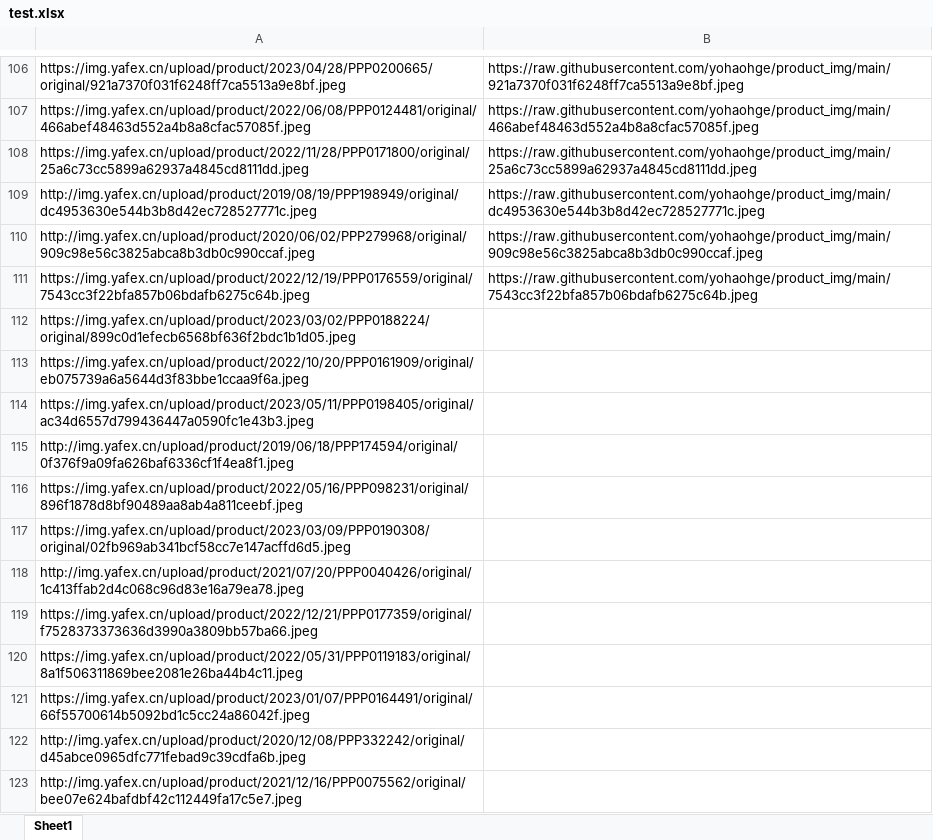
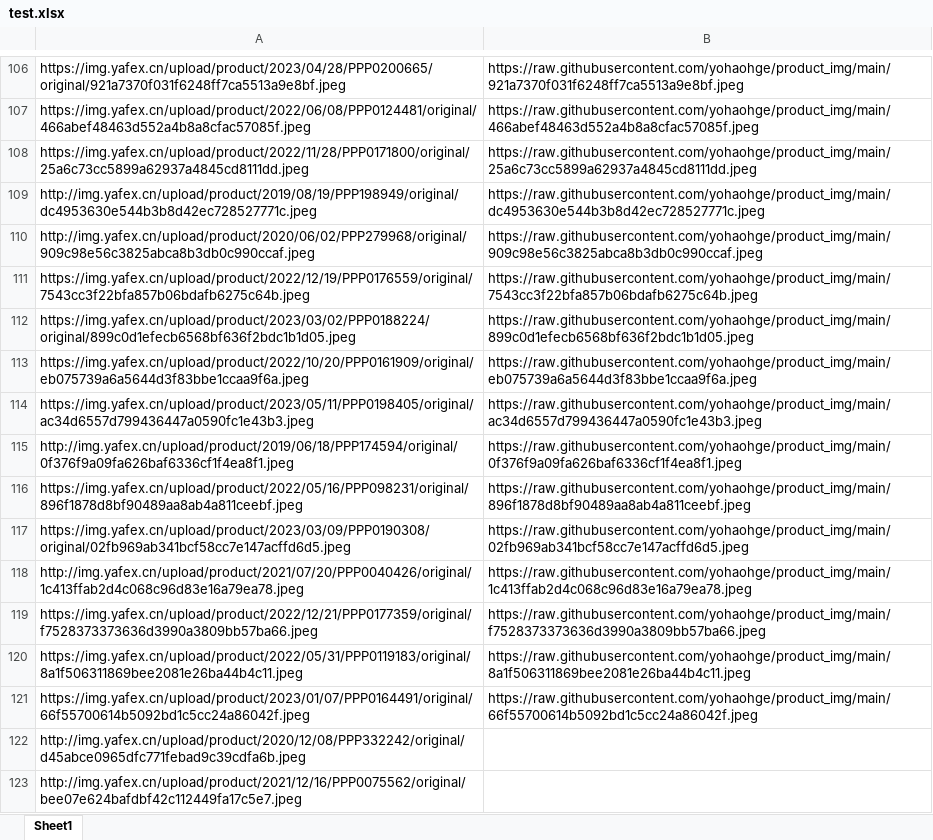
Before and after one commit to cat-cool/img, an Excel workbook: test.xlsx, sheet Sheet1, drawn as a sheet; only a part is shown, gaps mark what is left out; values as stored, in another font and other column widths than the file's, no borders; conditional formats not drawn; the diff names each change by its address in the sheet, - before the commit and + after, or states it on an @@ line.

```diff
--- a/test.xlsx (sheet Sheet1)
+++ b/test.xlsx (sheet Sheet1)
-B112: (empty)
+B112: https://raw.githubusercontent.com/yohaohge/product_img/main/899c0d1efecb6568bf636f2bdc1b1d05.jpeg
-B113: (empty)
+B113: https://raw.githubusercontent.com/yohaohge/product_img/main/eb075739a6a5644d3f83bbe1ccaa9f6a.jpeg
-B114: (empty)
+B114: https://raw.githubusercontent.com/yohaohge/product_img/main/ac34d6557d799436447a0590fc1e43b3.jpeg
-B115: (empty)
+B115: https://raw.githubusercontent.com/yohaohge/product_img/main/0f376f9a09fa626baf6336cf1f4ea8f1.jpeg
-B116: (empty)
+B116: https://raw.githubusercontent.com/yohaohge/product_img/main/896f1878d8bf90489aa8ab4a811ceebf.jpeg
-B117: (empty)
+B117: https://raw.githubusercontent.com/yohaohge/product_img/main/02fb969ab341bcf58cc7e147acffd6d5.jpeg
-B118: (empty)
+B118: https://raw.githubusercontent.com/yohaohge/product_img/main/1c413ffab2d4c068c96d83e16a79ea78.jpeg
-B119: (empty)
+B119: https://raw.githubusercontent.com/yohaohge/product_img/main/f7528373373636d3990a3809bb57ba66.jpeg
-B120: (empty)
+B120: https://raw.githubusercontent.com/yohaohge/product_img/main/8a1f506311869bee2081e26ba44b4c11.jpeg
-B121: (empty)
+B121: https://raw.githubusercontent.com/yohaohge/product_img/main/66f55700614b5092bd1c5cc24a86042f.jpeg
```
Also changed, not shown: 10 other files.
